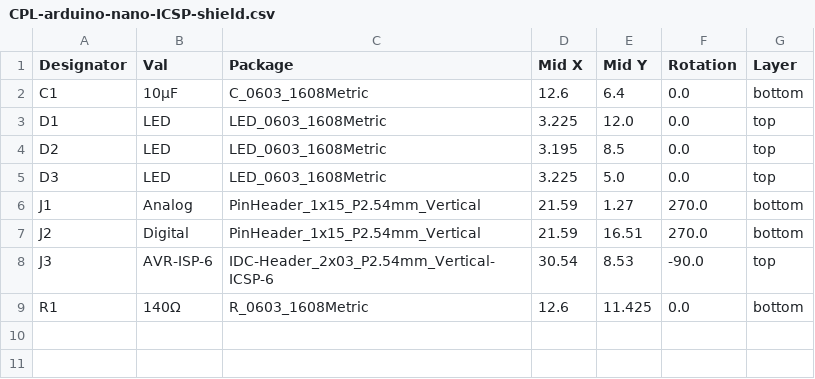
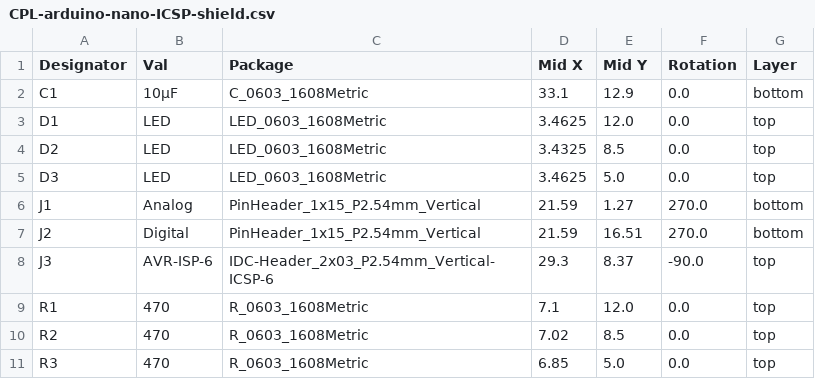
Before and after one commit to MayNiklas/arduino-nano-ICSP-shield, a CSV file: arduino-nano-ICSP-shield/jlcpcb/production_files/CPL-arduino-nano-ICSP-shield.csv, drawn as a sheet.

```diff
--- a/arduino-nano-ICSP-shield/jlcpcb/production_files/CPL-arduino-nano-ICSP-shield.csv
+++ b/arduino-nano-ICSP-shield/jlcpcb/production_files/CPL-arduino-nano-ICSP-shield.csv
@@ -1,9 +1,11 @@
 Designator,Val,Package,Mid X,Mid Y,Rotation,Layer
-C1,10µF,C_0603_1608Metric,12.6,6.4,0.0,bottom
-D1,LED,LED_0603_1608Metric,3.225,12.0,0.0,top
-D2,LED,LED_0603_1608Metric,3.195,8.5,0.0,top
-D3,LED,LED_0603_1608Metric,3.225,5.0,0.0,top
+C1,10µF,C_0603_1608Metric,33.1,12.9,0.0,bottom
+D1,LED,LED_0603_1608Metric,3.4625,12.0,0.0,top
+D2,LED,LED_0603_1608Metric,3.4325,8.5,0.0,top
+D3,LED,LED_0603_1608Metric,3.4625,5.0,0.0,top
 J1,Analog,PinHeader_1x15_P2.54mm_Vertical,21.59,1.27,270.0,bottom
 J2,Digital,PinHeader_1x15_P2.54mm_Vertical,21.59,16.51,270.0,bottom
-J3,AVR-ISP-6,IDC-Header_2x03_P2.54mm_Vertical-ICSP-6,30.54,8.53,-90.0,top
-R1,140Ω,R_0603_1608Metric,12.6,11.425,0.0,bottom
+J3,AVR-ISP-6,IDC-Header_2x03_P2.54mm_Vertical-ICSP-6,29.3,8.37,-90.0,top
+R1,470,R_0603_1608Metric,7.1,12.0,0.0,top
+R2,470,R_0603_1608Metric,7.02,8.5,0.0,top
+R3,470,R_0603_1608Metric,6.85,5.0,0.0,top
```
Also changed, not shown: arduino-nano-ICSP-shield/jlcpcb/production_files/BOM-arduino-nano-ICSP-shield.csv, 4 other files.
